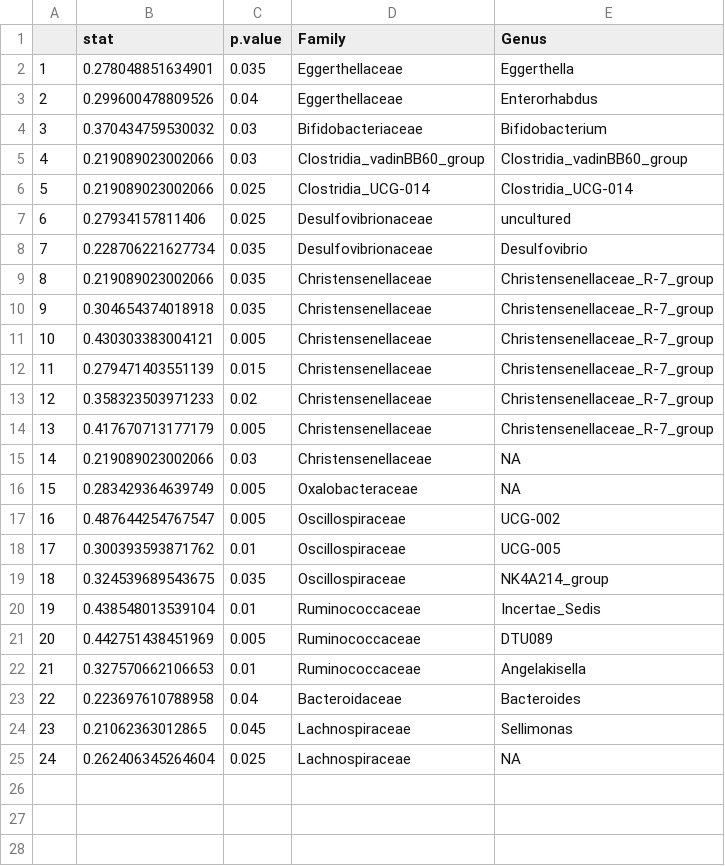
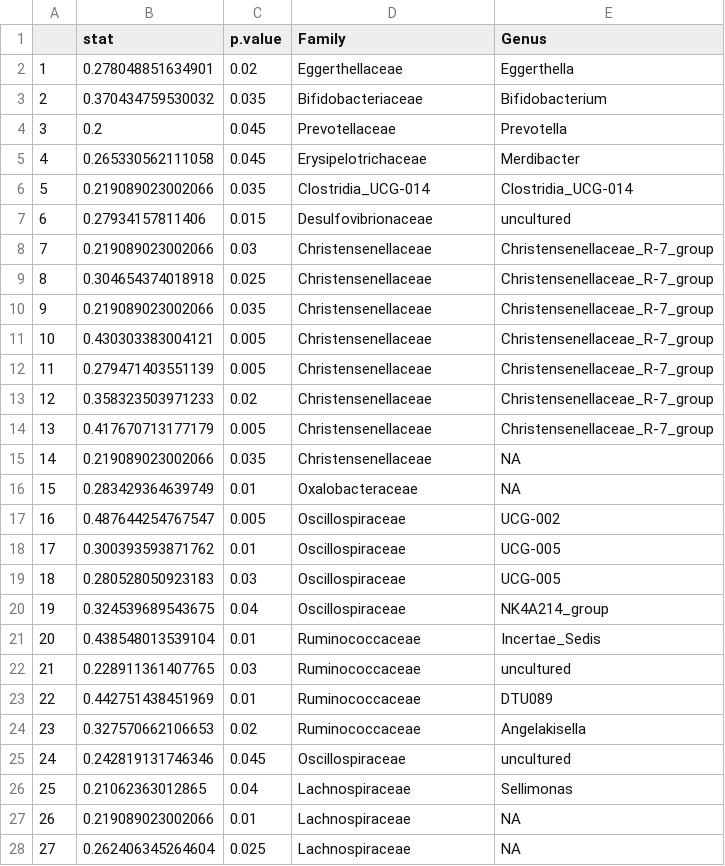
Before and after one commit to Xpado-star/MICB-475-Team-2, a CSV file: R_files/Indicator Taxa/Group1 indicator list.csv, drawn as a sheet; removed rows and columns are numbered as before the commit, all else as after; the diff names each change by its address in the sheet, - before the commit and + after, or states it on an @@ line.

Commit message:
minor updates to indicator taxa

```diff
--- a/R_files/Indicator Taxa/Group1 indicator list.csv
+++ b/R_files/Indicator Taxa/Group1 indicator list.csv
-C2 (p.value): 0.035
+C2 (p.value): 0.02
-row 3: 2 | 0.299600478809526 | 0.04 | Eggerthellaceae | Enterorhabdus
@@ column A renumbered from row 3 down @@
-C3 (p.value): 0.03
+C3 (p.value): 0.035
-row 5: 4 | 0.219089023002066 | 0.03 | Clostridia_vadinBB60_group | Clostridia_vadinBB60_group
+row 4: 3 | 0.2 | 0.045 | Prevotellaceae | Prevotella
+row 5: 4 | 0.265330562111058 | 0.045 | Erysipelotrichaceae | Merdibacter
-C6 (p.value): 0.025
+C6 (p.value): 0.035
-C7 (p.value): 0.025
+C7 (p.value): 0.015
-row 8: 7 | 0.228706221627734 | 0.035 | Desulfovibrionaceae | Desulfovibrio
+row 8: 7 | 0.219089023002066 | 0.03 | Christensenellaceae | Christensenellaceae_R-7_group
+row 9: 8 | 0.304654374018918 | 0.025 | Christensenellaceae | Christensenellaceae_R-7_group
-row 10: 9 | 0.304654374018918 | 0.035 | Christensenellaceae | Christensenellaceae_R-7_group
-C12 (p.value): 0.015
+C12 (p.value): 0.005
-C15 (p.value): 0.03
+C15 (p.value): 0.035
-C16 (p.value): 0.005
+C16 (p.value): 0.01
+row 19: 18 | 0.280528050923183 | 0.03 | Oscillospiraceae | UCG-005
-C20 (p.value): 0.035
+C20 (p.value): 0.04
+row 22: 21 | 0.228911361407765 | 0.03 | Ruminococcaceae | uncultured
-C23 (p.value): 0.005
+C23 (p.value): 0.01
-C24 (p.value): 0.01
+C24 (p.value): 0.02
-row 23: 22 | 0.223697610788958 | 0.04 | Bacteroidaceae | Bacteroides
+row 25: 24 | 0.242819131746346 | 0.045 | Oscillospiraceae | uncultured
-C26 (p.value): 0.045
+C26 (p.value): 0.04
+row 27: 26 | 0.219089023002066 | 0.01 | Lachnospiraceae | NA
```
Also changed, not shown: 1 other file.
